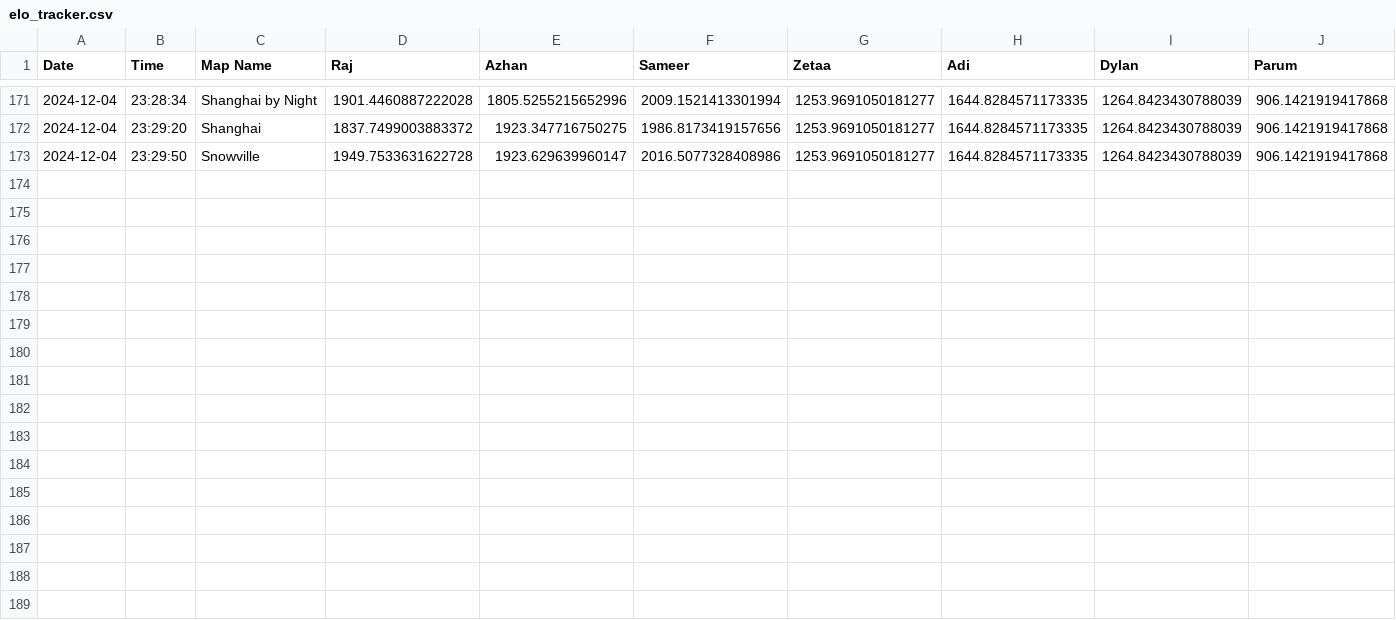
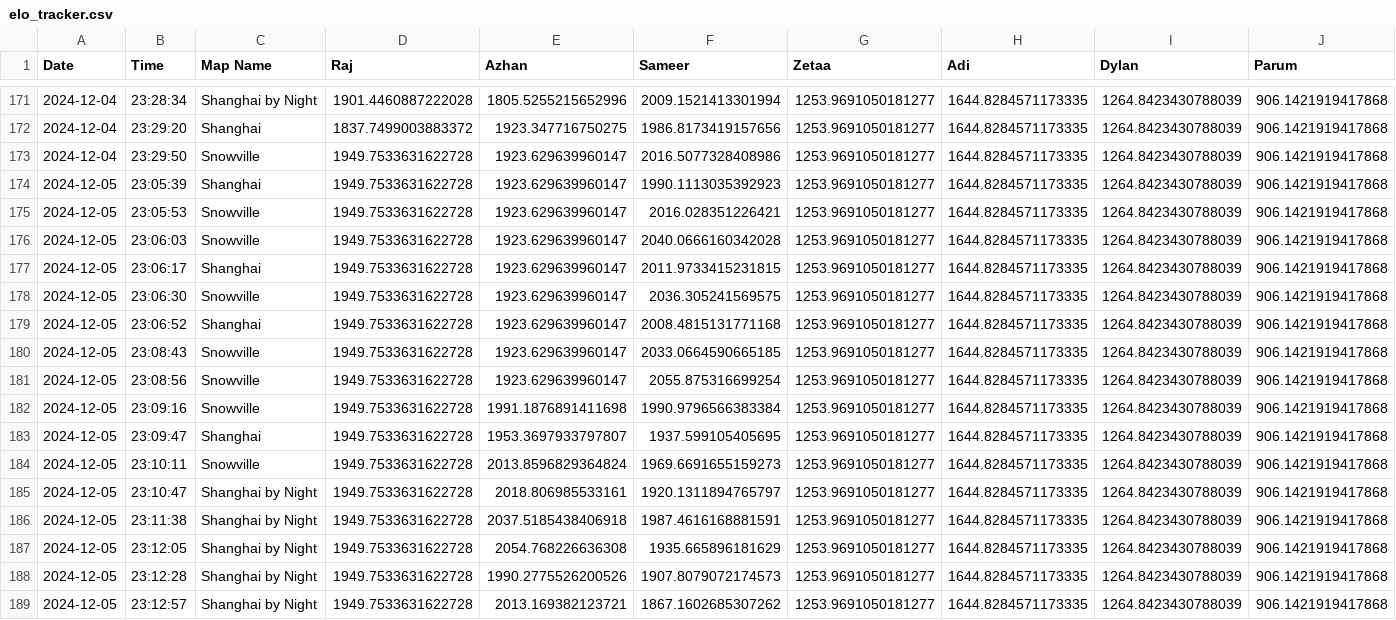
Before and after one commit to vRaj-Ajmera/NemoKartAnalysis, a CSV file: output/elo_tracker.csv, drawn as a sheet; only a part is shown, gaps mark what is left out; rows hold the shown columns only; the diff names each change by its address in the sheet, - before the commit and + after, or states it on an @@ line.

Commit message:
added 12/5 night races azhan/sameer, backed up dummy results

```diff
--- a/output/elo_tracker.csv
+++ b/output/elo_tracker.csv
+row 174: 2024-12-05 | 23:05:39 | Shanghai | 1949.7533631622728 | 1923.629639960147 | 1990.1113035392923 | 1253.9691050181277 | 1644.8284571173335 | 1264.8423430788039 | 906.1421919417868
+row 175: 2024-12-05 | 23:05:53 | Snowville | 1949.7533631622728 | 1923.629639960147 | 2016.028351226421 | 1253.9691050181277 | 1644.8284571173335 | 1264.8423430788039 | 906.1421919417868
+row 176: 2024-12-05 | 23:06:03 | Snowville | 1949.7533631622728 | 1923.629639960147 | 2040.0666160342028 | 1253.9691050181277 | 1644.8284571173335 | 1264.8423430788039 | 906.1421919417868
+row 177: 2024-12-05 | 23:06:17 | Shanghai | 1949.7533631622728 | 1923.629639960147 | 2011.9733415231815 | 1253.9691050181277 | 1644.8284571173335 | 1264.8423430788039 | 906.1421919417868
+row 178: 2024-12-05 | 23:06:30 | Snowville | 1949.7533631622728 | 1923.629639960147 | 2036.305241569575 | 1253.9691050181277 | 1644.8284571173335 | 1264.8423430788039 | 906.1421919417868
+row 179: 2024-12-05 | 23:06:52 | Shanghai | 1949.7533631622728 | 1923.629639960147 | 2008.4815131771168 | 1253.9691050181277 | 1644.8284571173335 | 1264.8423430788039 | 906.1421919417868
+row 180: 2024-12-05 | 23:08:43 | Snowville | 1949.7533631622728 | 1923.629639960147 | 2033.0664590665185 | 1253.9691050181277 | 1644.8284571173335 | 1264.8423430788039 | 906.1421919417868
+row 181: 2024-12-05 | 23:08:56 | Snowville | 1949.7533631622728 | 1923.629639960147 | 2055.875316699254 | 1253.9691050181277 | 1644.8284571173335 | 1264.8423430788039 | 906.1421919417868
+row 182: 2024-12-05 | 23:09:16 | Snowville | 1949.7533631622728 | 1991.1876891411698 | 1990.9796566383384 | 1253.9691050181277 | 1644.8284571173335 | 1264.8423430788039 | 906.1421919417868
+row 183: 2024-12-05 | 23:09:47 | Shanghai | 1949.7533631622728 | 1953.3697933797807 | 1937.599105405695 | 1253.9691050181277 | 1644.8284571173335 | 1264.8423430788039 | 906.1421919417868
+row 184: 2024-12-05 | 23:10:11 | Snowville | 1949.7533631622728 | 2013.8596829364824 | 1969.6691655159273 | 1253.9691050181277 | 1644.8284571173335 | 1264.8423430788039 | 906.1421919417868
+row 185: 2024-12-05 | 23:10:47 | Shanghai by Night | 1949.7533631622728 | 2018.806985533161 | 1920.1311894765797 | 1253.9691050181277 | 1644.8284571173335 | 1264.8423430788039 | 906.1421919417868
+row 186: 2024-12-05 | 23:11:38 | Shanghai by Night | 1949.7533631622728 | 2037.5185438406918 | 1987.4616168881591 | 1253.9691050181277 | 1644.8284571173335 | 1264.8423430788039 | 906.1421919417868
+row 187: 2024-12-05 | 23:12:05 | Shanghai by Night | 1949.7533631622728 | 2054.768226636308 | 1935.665896181629 | 1253.9691050181277 | 1644.8284571173335 | 1264.8423430788039 | 906.1421919417868
+row 188: 2024-12-05 | 23:12:28 | Shanghai by Night | 1949.7533631622728 | 1990.2775526200526 | 1907.8079072174573 | 1253.9691050181277 | 1644.8284571173335 | 1264.8423430788039 | 906.1421919417868
+row 189: 2024-12-05 | 23:12:57 | Shanghai by Night | 1949.7533631622728 | 2013.169382123721 | 1867.1602685307262 | 1253.9691050181277 | 1644.8284571173335 | 1264.8423430788039 | 906.1421919417868
```
Also changed, not shown: output/results.csv, 9 other files.
